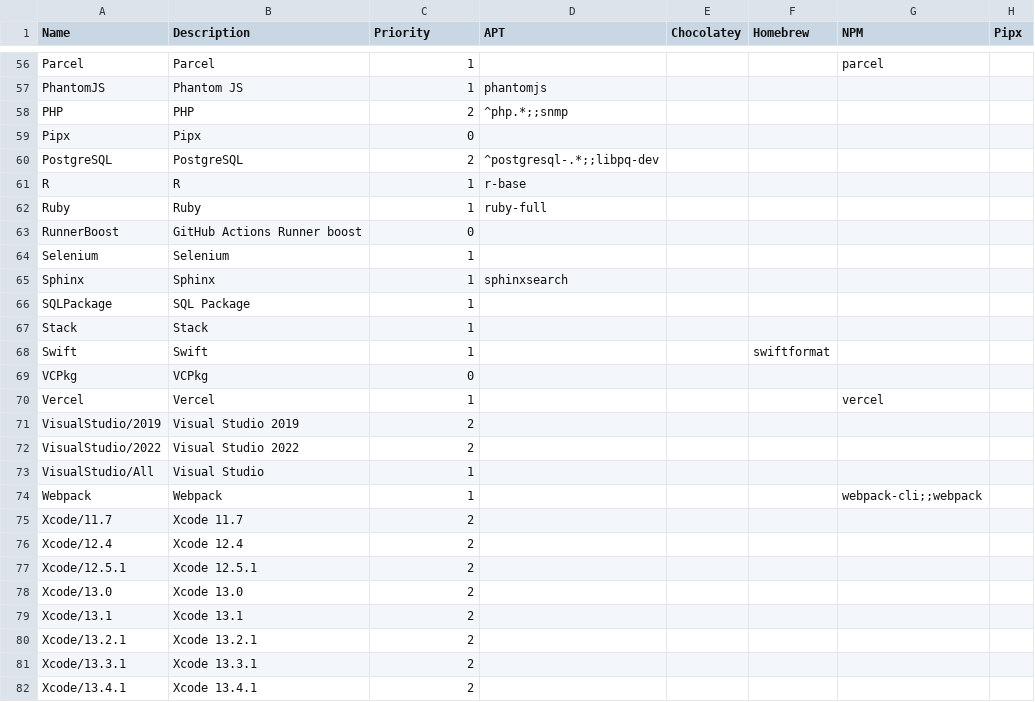
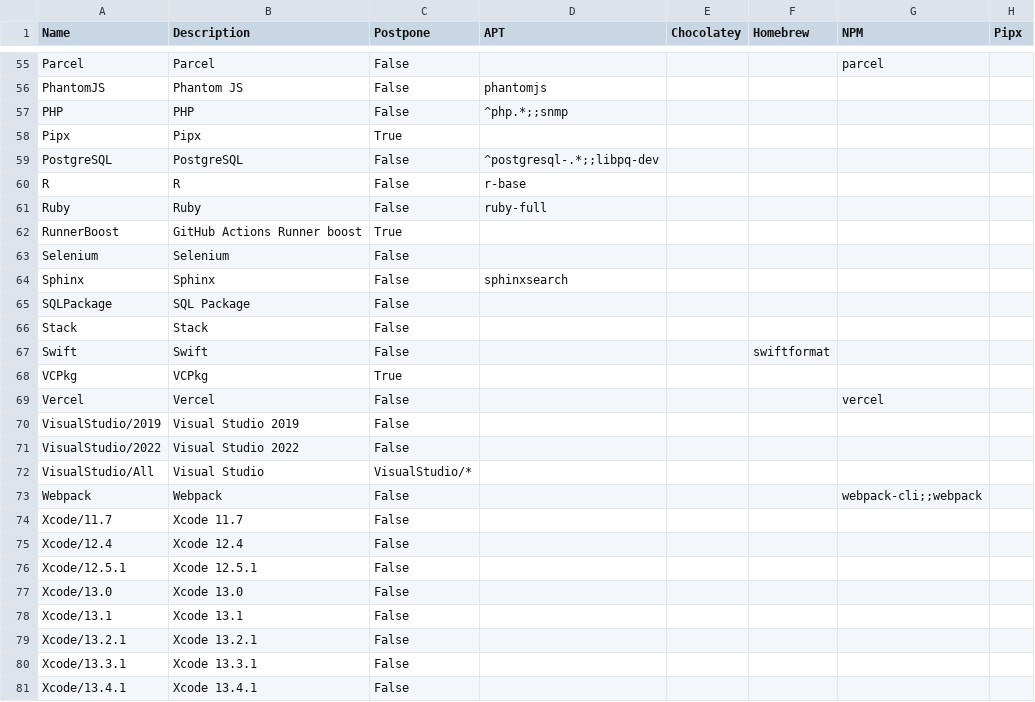
Before and after one commit to hugoalh/disk-space-optimizer-ghaction, a TSV file: list.tsv, drawn as a sheet; only a part is shown, gaps mark what is left out; addresses are those after the commit; the diff covers the shown part only; the diff names each change by its address in the sheet, - before the commit and + after, or states it on an @@ line.

```diff
--- a/list.tsv
+++ b/list.tsv
-C1: Priority
+C1: Postpone
-C55:C56 (Postpone): 1
+C55:C56 (Postpone): False
-C57 (Postpone): 2
+C57 (Postpone): False
-C58 (Postpone): 0
+C58 (Postpone): True
-C59 (Postpone): 2
+C59 (Postpone): False
-C60:C61 (Postpone): 1
+C60:C61 (Postpone): False
-C62 (Postpone): 0
+C62 (Postpone): True
-C63:C67 (Postpone): 1
+C63:C67 (Postpone): False
-C68 (Postpone): 0
+C68 (Postpone): True
-C69 (Postpone): 1
+C69 (Postpone): False
-C70:C71 (Postpone): 2
+C70:C71 (Postpone): False
-C72 (Postpone): 1
+C72 (Postpone): VisualStudio/*
-C73 (Postpone): 1
+C73 (Postpone): False
-C74:C81 (Postpone): 2
+C74:C81 (Postpone): False
```
Also changed, not shown: 1 removed row and 62 edited cells elsewhere in this file, 6 other files.
